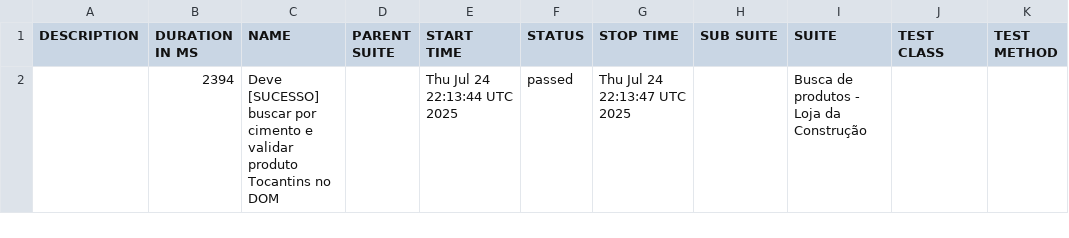
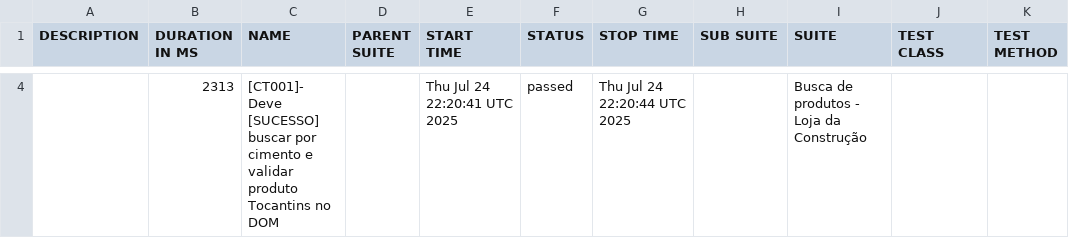
Before and after one commit to CPurkot86-hub/portfolio-cypress-allure, a CSV file: data/suites.csv, drawn as a sheet; only a part is shown, gaps mark what is left out; the diff covers the shown part only.

```diff
--- a/data/suites.csv
+++ b/data/suites.csv
@@ -2 +63 @@
-"","2394","Deve [SUCESSO] buscar por cimento e validar produto Tocantins no DOM","","Thu Jul 24 22:13:44 UTC 2025","passed","Thu Jul 24 22:13:47 UTC 2025","","Busca de produtos - Loja da Construção","",""
+"","2313","[CT001]- Deve [SUCESSO] buscar por cimento e validar produto Tocantins no DOM","","Thu Jul 24 22:20:41 UTC 2025","passed","Thu Jul 24 22:20:44 UTC 2025","","Busca de produtos - Loja da Construção","",""
```
Also changed, not shown: 2 added rows and 1 removed row elsewhere in this file, 34 other files.
